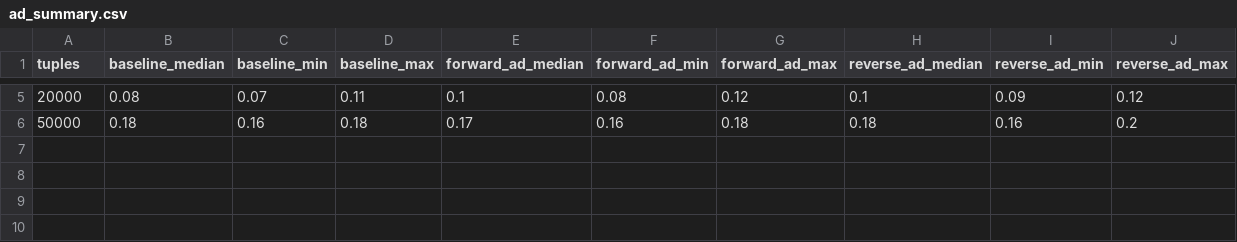
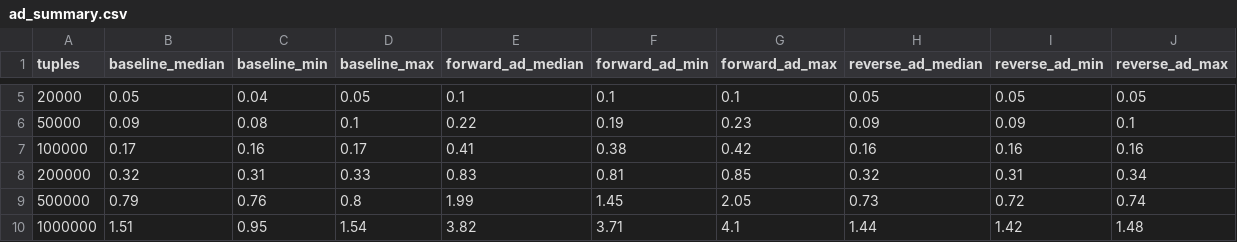
Before and after one commit to Lechulakshmi821/duckdb-thesis, a CSV file: ad_summary.csv, drawn as a sheet; only a part is shown, gaps mark what is left out; the diff covers the shown part only.

Commit message:
Add log/exp operators, fix capture-index bug, extend benchmarks to 1M tuples, remove JIT

```diff
--- a/ad_summary.csv
+++ b/ad_summary.csv
@@ -5,2 +5,6 @@ tuples,baseline_median,baseline_min,baseline_max,forward_ad_median,forward_ad_mi
-20000,0.08,0.07,0.11,0.1,0.08,0.12,0.1,0.09,0.12
-50000,0.18,0.16,0.18,0.17,0.16,0.18,0.18,0.16,0.2
+20000,0.05,0.04,0.05,0.1,0.1,0.1,0.05,0.05,0.05
+50000,0.09,0.08,0.1,0.22,0.19,0.23,0.09,0.09,0.1
+100000,0.17,0.16,0.17,0.41,0.38,0.42,0.16,0.16,0.16
+200000,0.32,0.31,0.33,0.83,0.81,0.85,0.32,0.31,0.34
+500000,0.79,0.76,0.8,1.99,1.45,2.05,0.73,0.72,0.74
+1000000,1.51,0.95,1.54,3.82,3.71,4.1,1.44,1.42,1.48
```
Also changed, not shown: 26 edited cells elsewhere in this file, 9 other files.
